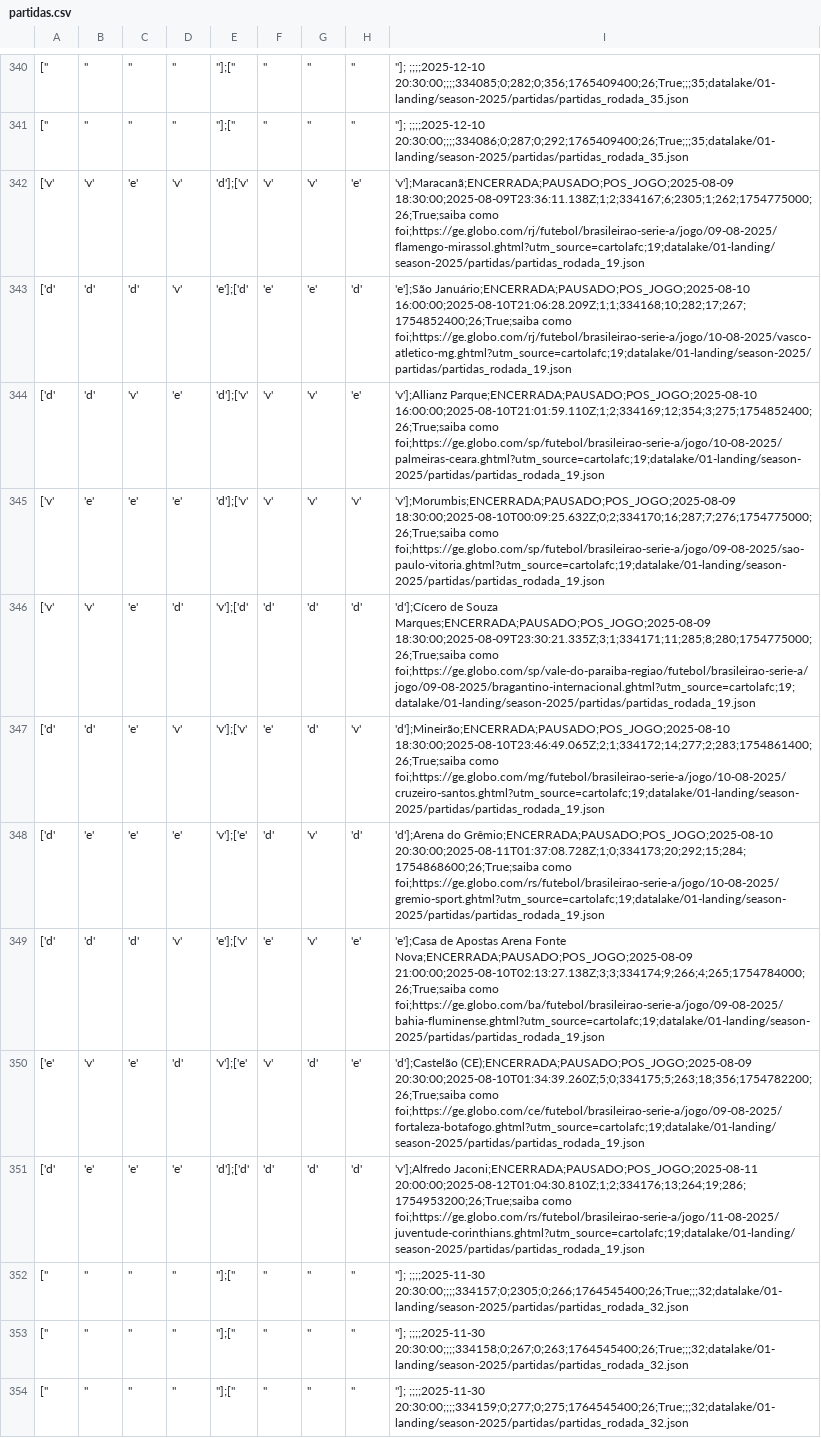
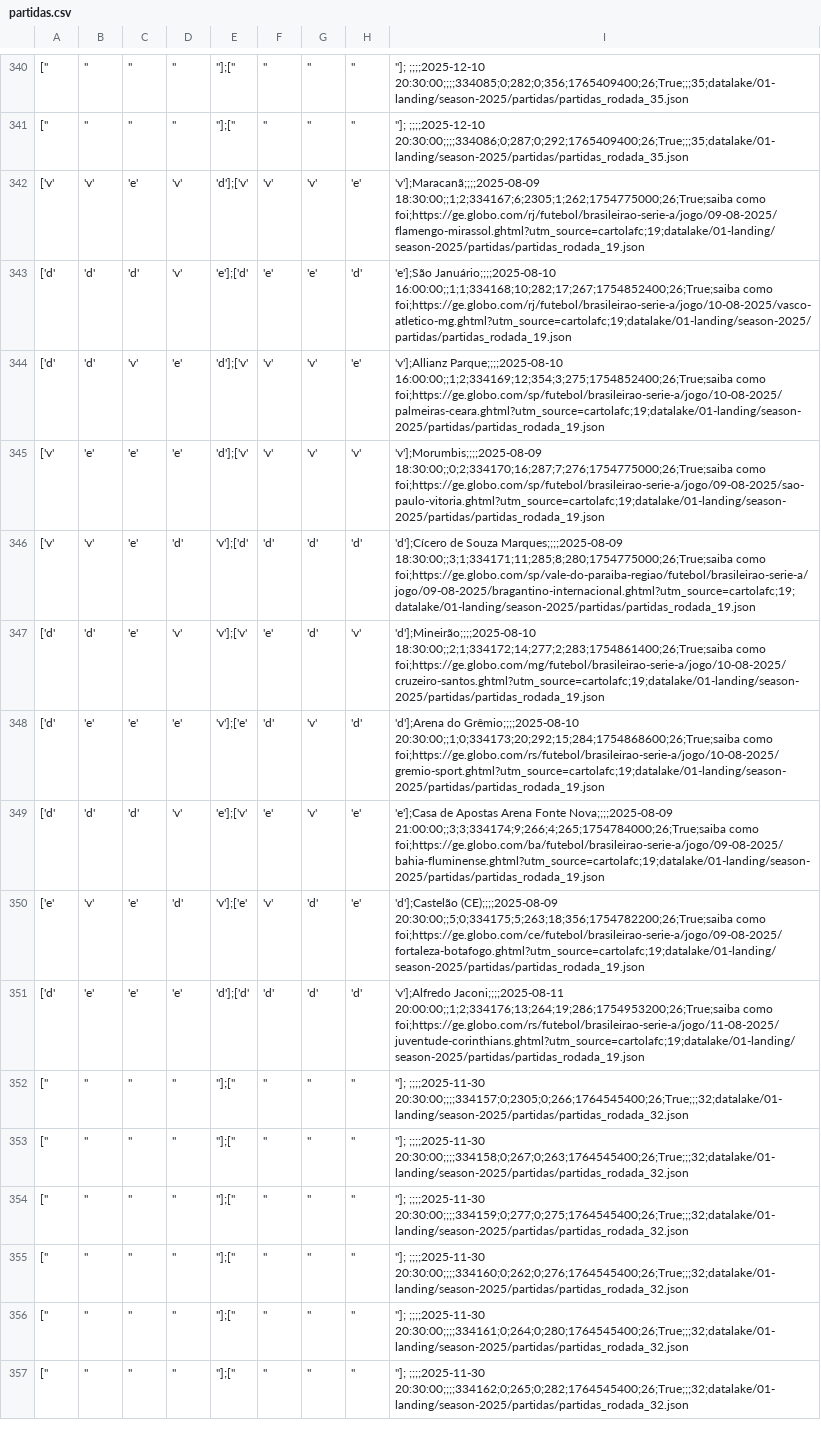
Before and after one commit to adntayer/cartola_datalake, a CSV file: datalake/02-bronze/season-2025/partidas/partidas.csv, drawn as a sheet; only a part is shown, gaps mark what is left out; the shorter side is filled out with more unchanged rows; the diff names each change by its address in the sheet, - before the commit and + after, or states it on an @@ line.

Commit message:
📡 [data landing-to-bronze partidas]: automatic update data Wed Aug 13 19:29:36 UTC 2025

```diff
--- a/datalake/02-bronze/season-2025/partidas/partidas.csv
+++ b/datalake/02-bronze/season-2025/partidas/partidas.csv
-I342: 'v'];Maracanã;ENCERRADA;PAUSADO;POS_JOGO;2025-08-09 18:30:00;2025-08-09T23:36:11.138Z;1;2;334167;6;2305;1;262;1754775000;26;True;saiba como foi;https://ge.globo.com/rj/futebol/brasileirao-serie-a/jogo/09-08-2025/flamengo-mirassol.ghtml?utm_source=cartolafc;19;datalake/01-landing/season-2025/partidas/partidas_rodada_19.json
+I342: 'v'];Maracanã;;;;2025-08-09 18:30:00;;1;2;334167;6;2305;1;262;1754775000;26;True;saiba como foi;https://ge.globo.com/rj/futebol/brasileirao-serie-a/jogo/09-08-2025/flamengo-mirassol.ghtml?utm_source=cartolafc;19;datalake/01-landing/season-2025/partidas/partidas_rodada_19.json
-I343: 'e'];São Januário;ENCERRADA;PAUSADO;POS_JOGO;2025-08-10 16:00:00;2025-08-10T21:06:28.209Z;1;1;334168;10;282;17;267;1754852400;26;True;saiba como foi;https://ge.globo.com/rj/futebol/brasileirao-serie-a/jogo/10-08-2025/vasco-atletico-mg.ghtml?utm_source=cartolafc;19;datalake/01-landing/season-2025/partidas/partidas_rodada_19.json
+I343: 'e'];São Januário;;;;2025-08-10 16:00:00;;1;1;334168;10;282;17;267;1754852400;26;True;saiba como foi;https://ge.globo.com/rj/futebol/brasileirao-serie-a/jogo/10-08-2025/vasco-atletico-mg.ghtml?utm_source=cartolafc;19;datalake/01-landing/season-2025/partidas/partidas_rodada_19.json
-I344: 'v'];Allianz Parque;ENCERRADA;PAUSADO;POS_JOGO;2025-08-10 16:00:00;2025-08-10T21:01:59.110Z;1;2;334169;12;354;3;275;1754852400;26;True;saiba como foi;https://ge.globo.com/sp/futebol/brasileirao-serie-a/jogo/10-08-2025/palmeiras-ceara.ghtml?utm_source=cartolafc;19;datalake/01-landing/season-2025/partidas/partidas_rodada_19.json
+I344: 'v'];Allianz Parque;;;;2025-08-10 16:00:00;;1;2;334169;12;354;3;275;1754852400;26;True;saiba como foi;https://ge.globo.com/sp/futebol/brasileirao-serie-a/jogo/10-08-2025/palmeiras-ceara.ghtml?utm_source=cartolafc;19;datalake/01-landing/season-2025/partidas/partidas_rodada_19.json
-I345: 'v'];Morumbis;ENCERRADA;PAUSADO;POS_JOGO;2025-08-09 18:30:00;2025-08-10T00:09:25.632Z;0;2;334170;16;287;7;276;1754775000;26;True;saiba como foi;https://ge.globo.com/sp/futebol/brasileirao-serie-a/jogo/09-08-2025/sao-paulo-vitoria.ghtml?utm_source=cartolafc;19;datalake/01-landing/season-2025/partidas/partidas_rodada_19.json
+I345: 'v'];Morumbis;;;;2025-08-09 18:30:00;;0;2;334170;16;287;7;276;1754775000;26;True;saiba como foi;https://ge.globo.com/sp/futebol/brasileirao-serie-a/jogo/09-08-2025/sao-paulo-vitoria.ghtml?utm_source=cartolafc;19;datalake/01-landing/season-2025/partidas/partidas_rodada_19.json
-I346: …de Souza Marques;ENCERRADA;PAUSADO;POS_JOGO;2025-08-09 18:30:00;2025-08-09T23:30:21.335Z;3;1;334171;11;285;8;280;1754775000;26;True;saiba como foi;https://ge.globo.com/sp/vale-do-paraiba-regiao/futebol/brasileirao-serie-a/jogo/09-08-2025/bragantino-internacional.ghtml?utm_source=cartolafc;19;datalake/01-landing/season-2025/partidas/partidas_rodada_19.json
+I346: …de Souza Marques;;;;2025-08-09 18:30:00;;3;1;334171;11;285;8;280;1754775000;26;True;saiba como foi;https://ge.globo.com/sp/vale-do-paraiba-regiao/futebol/brasileirao-serie-a/jogo/09-08-2025/bragantino-internacional.ghtml?utm_source=cartolafc;19;datalake/01-landing/season-2025/partidas/partidas_rodada_19.json
-I347: 'd'];Mineirão;ENCERRADA;PAUSADO;POS_JOGO;2025-08-10 18:30:00;2025-08-10T23:46:49.065Z;2;1;334172;14;277;2;283;1754861400;26;True;saiba como foi;https://ge.globo.com/mg/futebol/brasileirao-serie-a/jogo/10-08-2025/cruzeiro-santos.ghtml?utm_source=cartolafc;19;datalake/01-landing/season-2025/partidas/partidas_rodada_19.json
+I347: 'd'];Mineirão;;;;2025-08-10 18:30:00;;2;1;334172;14;277;2;283;1754861400;26;True;saiba como foi;https://ge.globo.com/mg/futebol/brasileirao-serie-a/jogo/10-08-2025/cruzeiro-santos.ghtml?utm_source=cartolafc;19;datalake/01-landing/season-2025/partidas/partidas_rodada_19.json
-I348: 'd'];Arena do Grêmio;ENCERRADA;PAUSADO;POS_JOGO;2025-08-10 20:30:00;2025-08-11T01:37:08.728Z;1;0;334173;20;292;15;284;1754868600;26;True;saiba como foi;https://ge.globo.com/rs/futebol/brasileirao-serie-a/jogo/10-08-2025/gremio-sport.ghtml?utm_source=cartolafc;19;datalake/01-landing/season-2025/partidas/partidas_rodada_19.json
+I348: 'd'];Arena do Grêmio;;;;2025-08-10 20:30:00;;1;0;334173;20;292;15;284;1754868600;26;True;saiba como foi;https://ge.globo.com/rs/futebol/brasileirao-serie-a/jogo/10-08-2025/gremio-sport.ghtml?utm_source=cartolafc;19;datalake/01-landing/season-2025/partidas/partidas_rodada_19.json
-I349: …Arena Fonte Nova;ENCERRADA;PAUSADO;POS_JOGO;2025-08-09 21:00:00;2025-08-10T02:13:27.138Z;3;3;334174;9;266;4;265;1754784000;26;True;saiba como foi;https://ge.globo.com/ba/futebol/brasileirao-serie-a/jogo/09-08-2025/bahia-fluminense.ghtml?utm_source=cartolafc;19;datalake/01-landing/season-2025/partidas/partidas_rodada_19.json
+I349: …Arena Fonte Nova;;;;2025-08-09 21:00:00;;3;3;334174;9;266;4;265;1754784000;26;True;saiba como foi;https://ge.globo.com/ba/futebol/brasileirao-serie-a/jogo/09-08-2025/bahia-fluminense.ghtml?utm_source=cartolafc;19;datalake/01-landing/season-2025/partidas/partidas_rodada_19.json
-I350: 'd'];Castelão (CE);ENCERRADA;PAUSADO;POS_JOGO;2025-08-09 20:30:00;2025-08-10T01:34:39.260Z;5;0;334175;5;263;18;356;1754782200;26;True;saiba como foi;https://ge.globo.com/ce/futebol/brasileirao-serie-a/jogo/09-08-2025/fortaleza-botafogo.ghtml?utm_source=cartolafc;19;datalake/01-landing/season-2025/partidas/partidas_rodada_19.json
+I350: 'd'];Castelão (CE);;;;2025-08-09 20:30:00;;5;0;334175;5;263;18;356;1754782200;26;True;saiba como foi;https://ge.globo.com/ce/futebol/brasileirao-serie-a/jogo/09-08-2025/fortaleza-botafogo.ghtml?utm_source=cartolafc;19;datalake/01-landing/season-2025/partidas/partidas_rodada_19.json
-I351: 'v'];Alfredo Jaconi;ENCERRADA;PAUSADO;POS_JOGO;2025-08-11 20:00:00;2025-08-12T01:04:30.810Z;1;2;334176;13;264;19;286;1754953200;26;True;saiba como foi;https://ge.globo.com/rs/futebol/brasileirao-serie-a/jogo/11-08-2025/juventude-corinthians.ghtml?utm_source=cartolafc;19;datalake/01-landing/season-2025/partidas/partidas_rodada_19.json
+I351: 'v'];Alfredo Jaconi;;;;2025-08-11 20:00:00;;1;2;334176;13;264;19;286;1754953200;26;True;saiba como foi;https://ge.globo.com/rs/futebol/brasileirao-serie-a/jogo/11-08-2025/juventude-corinthians.ghtml?utm_source=cartolafc;19;datalake/01-landing/season-2025/partidas/partidas_rodada_19.json
```
